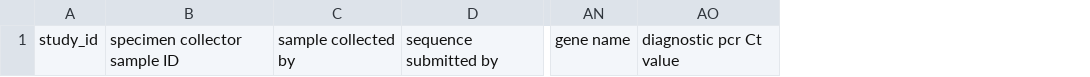
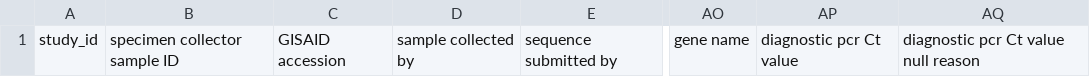
Before and after one commit to virusseq/metadata-schemas, a TSV file: virusseq_metadata_template.tsv, drawn as a sheet; only a part is shown, gaps mark what is left out; the diff names each change by its address in the sheet, - before the commit and + after, or states it on an @@ line.

```diff
--- a/virusseq_metadata_template.tsv
+++ b/virusseq_metadata_template.tsv
+column C, row 1: GISAID accession
+column AQ, row 1: diagnostic pcr Ct value null reason
```
Also changed, not shown: 3 other files.
